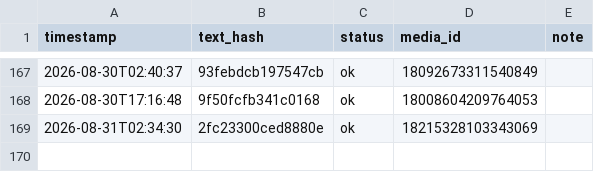
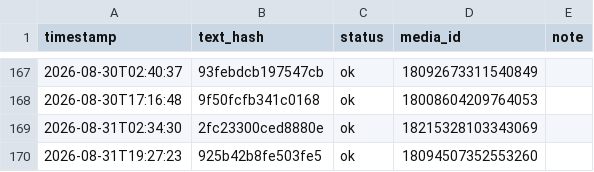
Before and after one commit to taitan118120-dot/liver-acquisition, a CSV file: data/threads_post_log.csv, drawn as a sheet; only a part is shown, gaps mark what is left out.

```diff
--- a/data/threads_post_log.csv
+++ b/data/threads_post_log.csv
@@ -169 +169,2 @@ timestamp,text_hash,status,media_id,note
 2026-08-31T02:34:30,2fc23300ced8880e,ok,18215328103343069,
+2026-08-31T19:27:23,925b42b8fe503fe5,ok,18094507352553260,
```
Also changed, not shown: 1 other file.
